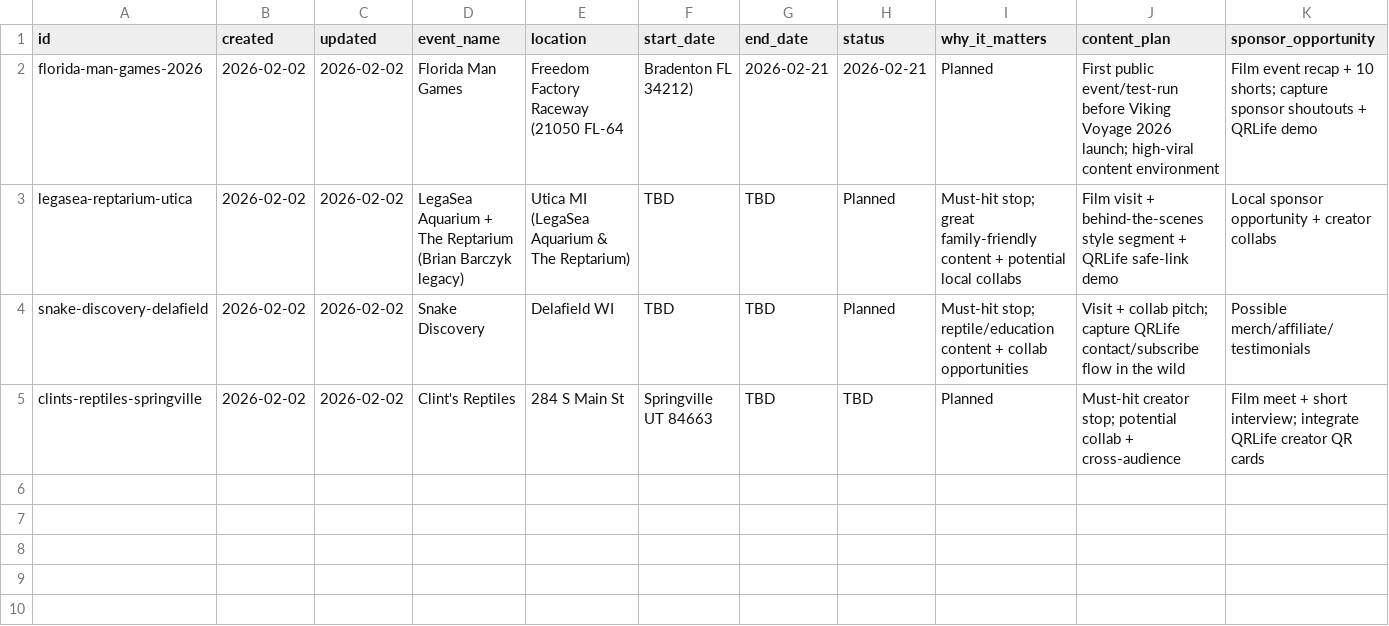
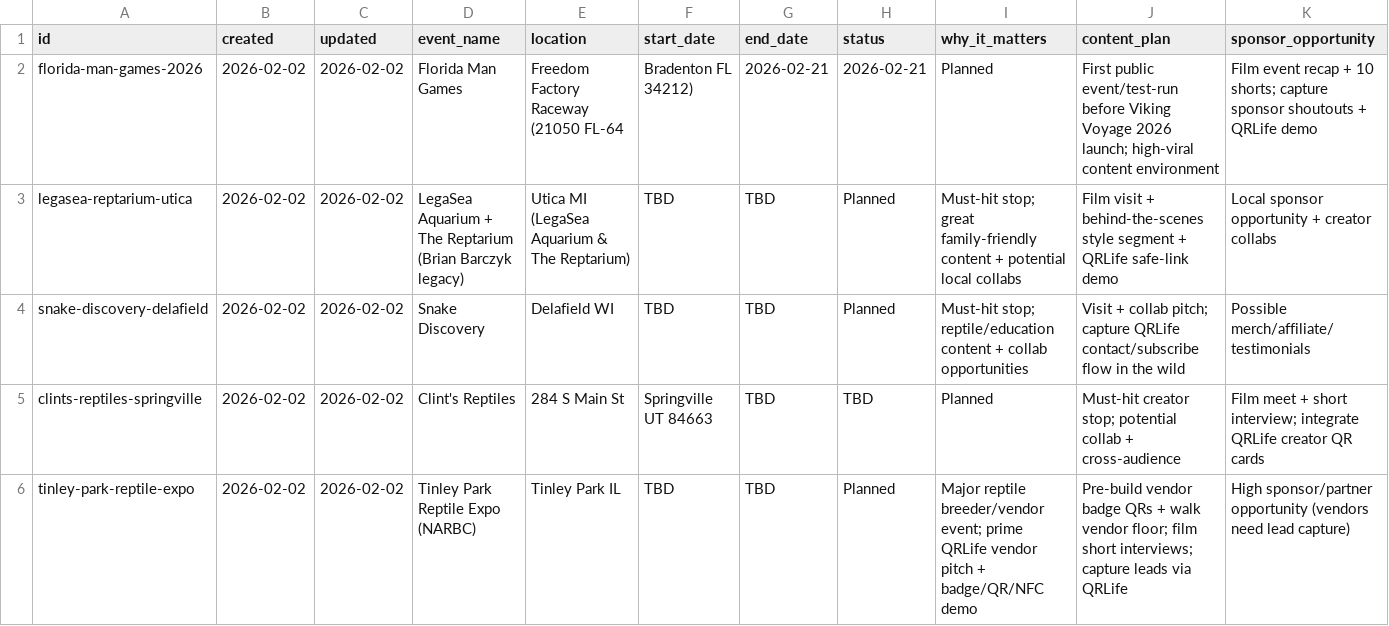
Before and after one commit to mrbot-qrlife/qrlife-web, a CSV file: outbound/crm/events.csv, drawn as a sheet; only a part is shown; rows hold the shown columns only; the diff names each change by its address in the sheet, - before the commit and + after, or states it on an @@ line.

Commit message:
Add Tinley Park (NARBC) reptile expo to events CRM

```diff
--- a/outbound/crm/events.csv
+++ b/outbound/crm/events.csv
+row 6: tinley-park-reptile-expo | 2026-02-02 | 2026-02-02 | Tinley Park Reptile Expo (NARBC) | Tinley Park IL | TBD | TBD | Planned | Major reptile breeder/vendor event; prime QRLife vendor pitch + badge/QR/NFC demo | Pre-build vendor badge QRs + walk vendor floor; film short interviews; capture leads via QRLife | High sponsor/partner opportunity (vendors need lead capture)
```
